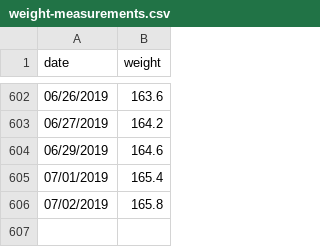
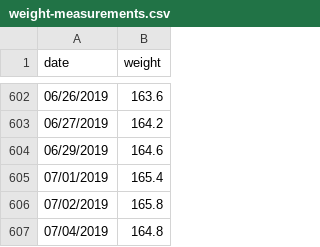
Before and after one commit to barelyknown/manifesto, a CSV file: public/assets/data/weight-measurements.csv, drawn as a sheet; only a part is shown, gaps mark what is left out.

Commit message:
Update weight-measurements.csv

```diff
--- a/public/assets/data/weight-measurements.csv
+++ b/public/assets/data/weight-measurements.csv
@@ -606 +606,2 @@ date,weight
 07/02/2019,165.8
+07/04/2019,164.8
```
